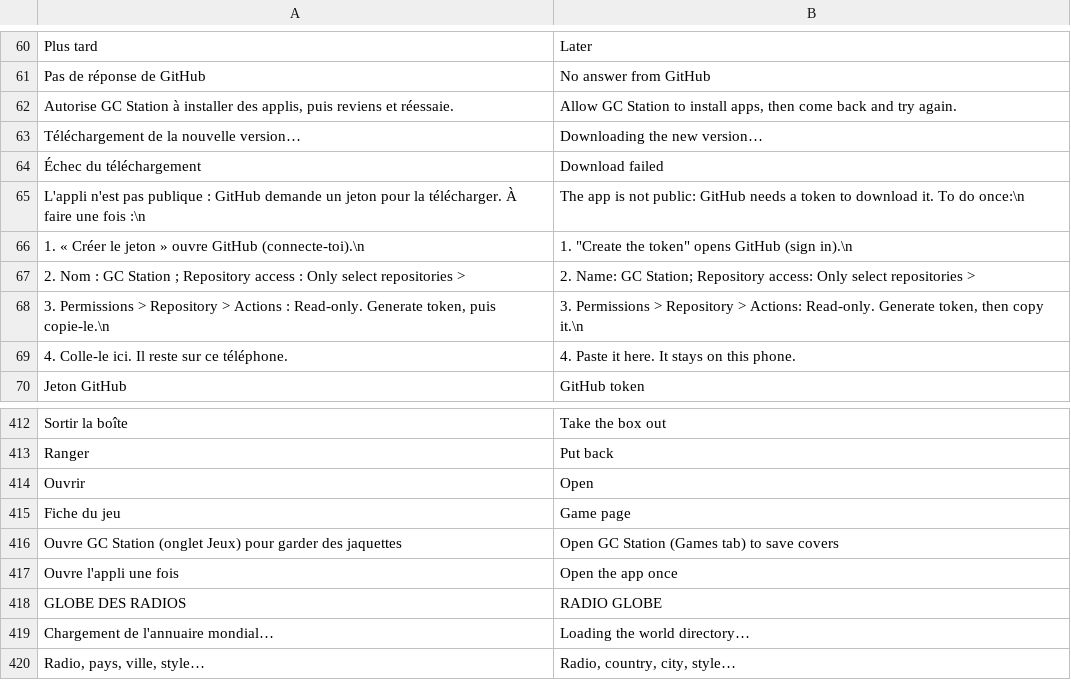
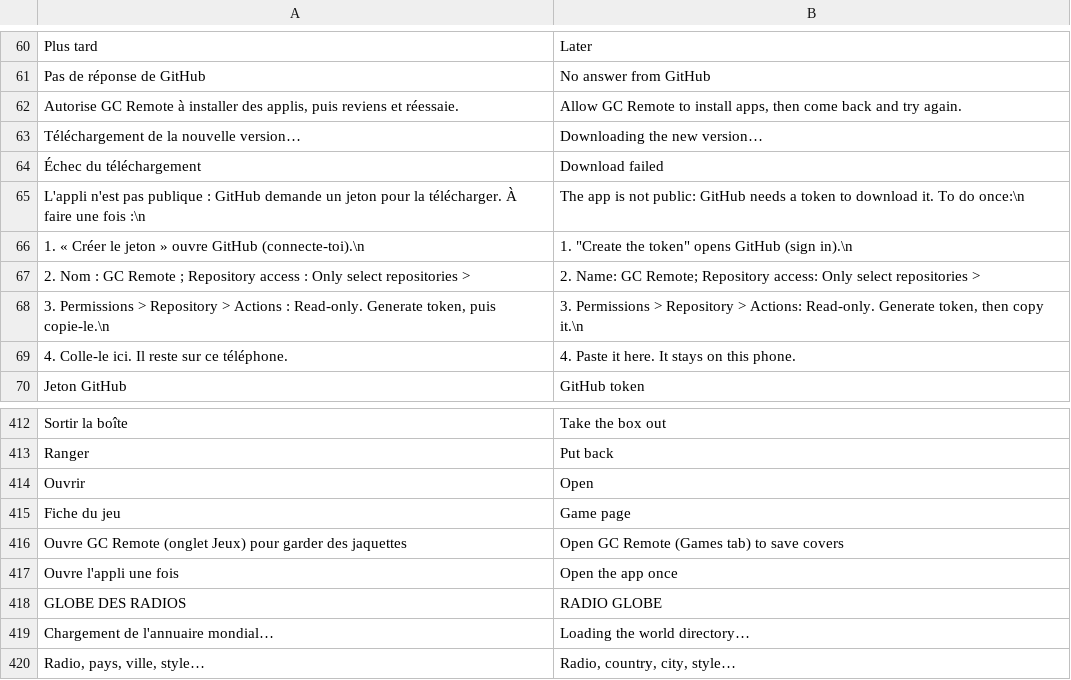
Before and after one commit to antho13otz/gc-mp3, a TSV file: android/app/src/main/assets/en.tsv, drawn as a sheet; only a part is shown, gaps mark what is left out.

```diff
--- a/android/app/src/main/assets/en.tsv
+++ b/android/app/src/main/assets/en.tsv
@@ -61,3 +61,3 @@ Plus tard	Later
 Pas de réponse de GitHub	No answer from GitHub
-Autorise GC Station à installer des applis, puis reviens et réessaie.	Allow GC Station to install apps, then come back and try again.
+Autorise GC Remote à installer des applis, puis reviens et réessaie.	Allow GC Remote to install apps, then come back and try again.
 Téléchargement de la nouvelle version…	Downloading the new version…
@@ -66,3 +66,3 @@ L'appli n'est pas publique : GitHub demande un jeton pour la télécharger. À f
 1. « Créer le jeton » ouvre GitHub (connecte-toi).\n	1. "Create the token" opens GitHub (sign in).\n
-2. Nom : GC Station ; Repository access : Only select repositories > 	2. Name: GC Station; Repository access: Only select repositories >
+2. Nom : GC Remote ; Repository access : Only select repositories > 	2. Name: GC Remote; Repository access: Only select repositories >
 3. Permissions > Repository > Actions : Read-only. Generate token, puis copie-le.\n	3. Permissions > Repository > Actions: Read-only. Generate token, then copy it.\n
@@ -415,3 +415,3 @@ Ouvrir	Open
 Fiche du jeu	Game page
-Ouvre GC Station (onglet Jeux) pour garder des jaquettes	Open GC Station (Games tab) to save covers
+Ouvre GC Remote (onglet Jeux) pour garder des jaquettes	Open GC Remote (Games tab) to save covers
 Ouvre l'appli une fois	Open the app once
```
Also changed, not shown: 14 other files.
